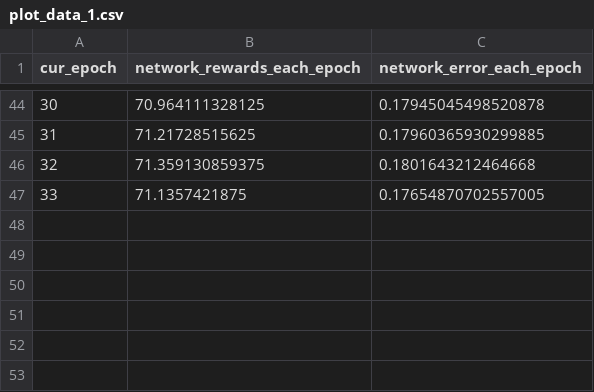
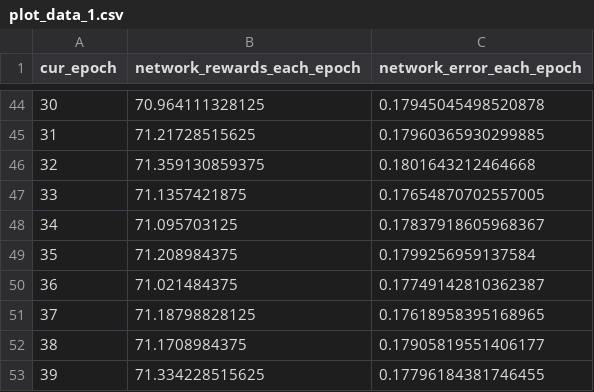
Before and after one commit to nedveder/ChoiceEngineering, a CSV file: Dynamic Schedule/1/plot_data_1.csv (was Dynamic Schedule/Proximal Policy Optimization Algorithm/1/plot_data_1.csv), drawn as a sheet; only a part is shown, gaps mark what is left out.

```diff
--- a/Dynamic Schedule/Proximal Policy Optimization Algorithm/1/plot_data_1.csv
+++ b/Dynamic Schedule/1/plot_data_1.csv
@@ -47 +47,7 @@ cur_epoch,network_rewards_each_epoch,network_error_each_epoch
 33,71.1357421875,0.17654870702557005
+34,71.095703125,0.17837918605968367
+35,71.208984375,0.1799256959137584
+36,71.021484375,0.17749142810362387
+37,71.18798828125,0.17618958395168965
+38,71.1708984375,0.17905819551406177
+39,71.334228515625,0.17796184381746455
```
Also changed, not shown: Dynamic Schedule/2/plot_data_2.csv, 41 other files.
